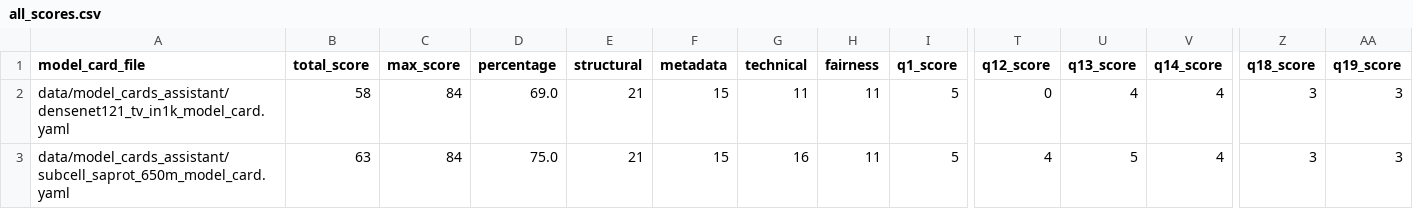
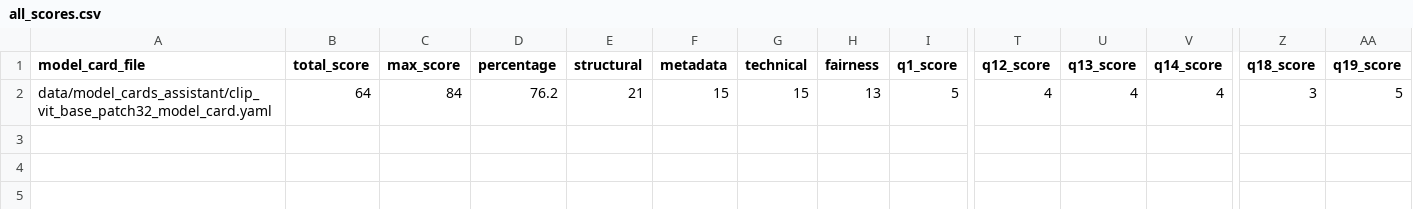
Before and after one commit to bridge2ai/model-card-schema, a CSV file: data/evaluation/hf_hub/rubric20/all_scores.csv, drawn as a sheet; only a part is shown, gaps mark what is left out; removed rows and columns are numbered as before the commit, all else as after; rows hold the shown columns only; the diff names each change by its address in the sheet, - before the commit and + after, or states it on an @@ line.

```diff
--- a/data/evaluation/hf_hub/rubric20/all_scores.csv
+++ b/data/evaluation/hf_hub/rubric20/all_scores.csv
-row 2: data/model_cards_assistant/densenet121_tv_in1k_model_card.yaml | 58 | 84 | 69.0 | 21 | 15 | 11 | 11 | 5 | 0 | 4 | 4 | 3 | 3
-A2 (model_card_file): data/model_cards_assistant/subcell_saprot_650m_model_card.yaml
+A2 (model_card_file): data/model_cards_assistant/clip_vit_base_patch32_model_card.yaml
-B2 (total_score): 63
+B2 (total_score): 64
-D2 (percentage): 75.0
+D2 (percentage): 76.2
-G2 (technical): 16
+G2 (technical): 15
-H2 (fairness): 11
+H2 (fairness): 13
-U2 (q13_score): 5
+U2 (q13_score): 4
-AA2 (q19_score): 3
+AA2 (q19_score): 5
```
Also changed, not shown: data/evaluation/hf_hub/rubric10/all_scores.csv, 23 other files.
